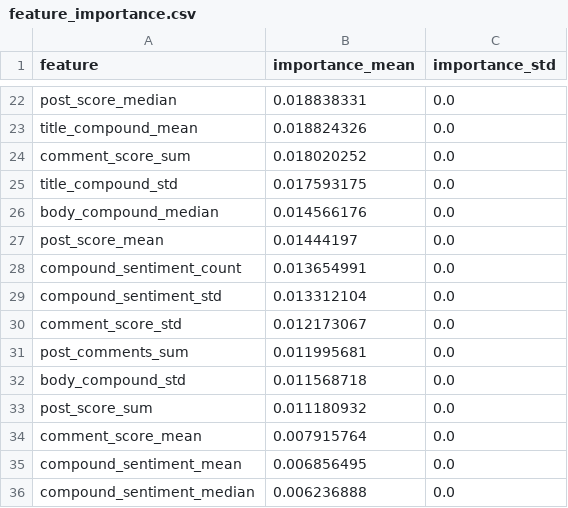
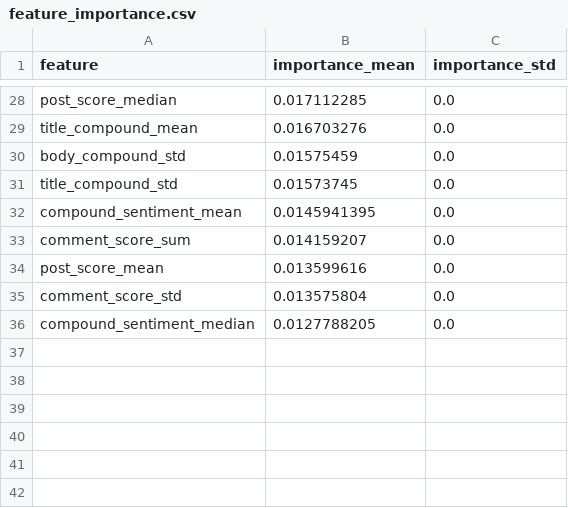
Before and after one commit to lerkcip/AMD_Stock_Prediction, a CSV file: data/model_results/feature_importance.csv, drawn as a sheet; only a part is shown, gaps mark what is left out; removed rows and columns are numbered as before the commit, all else as after; the diff covers the shown part only; the diff names each change by its address in the sheet, - before the commit and + after, or states it on an @@ line.

Commit message:
modified:   Pickrel-Smith_DSC680_Project3_Code.ipynb 	modified:   data/AMD_comments.parquet 	modified:   data/AMD_posts.parquet 	modified:   data/StockMarket_comments.parquet 	modified:   data/StockMarket_posts.parquet 	modified:   data/combined_sentiment.parquet 	modified:   data/merged_data.csv 	modified:   data/model_results/best_model.pkl 	modified:   data/model_results/feature_importance.csv 	modified:   data/model_results/feature_names.pkl 	modified:   data/model_results/incremental_results.csv 	modified:   data/model_results/model_summary.txt 	deleted:    feature_importance_analysis.png

```diff
--- a/data/model_results/feature_importance.csv
+++ b/data/model_results/feature_importance.csv
-B28 (importance_mean): 0.018838331
+B28 (importance_mean): 0.017112285
-B29 (importance_mean): 0.018824326
+B29 (importance_mean): 0.016703276
-row 24: comment_score_sum | 0.018020252 | 0.0
+row 30: body_compound_std | 0.01575459 | 0.0
-B31 (importance_mean): 0.017593175
+B31 (importance_mean): 0.01573745
-row 26: body_compound_median | 0.014566176 | 0.0
+row 32: compound_sentiment_mean | 0.0145941395 | 0.0
+row 33: comment_score_sum | 0.014159207 | 0.0
-B34 (importance_mean): 0.01444197
+B34 (importance_mean): 0.013599616
-row 28: compound_sentiment_count | 0.013654991 | 0.0
-row 29: compound_sentiment_std | 0.013312104 | 0.0
-B35 (importance_mean): 0.012173067
+B35 (importance_mean): 0.013575804
-row 31: post_comments_sum | 0.011995681 | 0.0
-row 32: body_compound_std | 0.011568718 | 0.0
-row 33: post_score_sum | 0.011180932 | 0.0
-row 34: comment_score_mean | 0.007915764 | 0.0
-row 35: compound_sentiment_mean | 0.006856495 | 0.0
-B36 (importance_mean): 0.006236888
+B36 (importance_mean): 0.0127788205
```
Also changed, not shown: 16 added rows, 10 removed rows and 10 edited cells elsewhere in this file, data/merged_data.csv, data/model_results/incremental_results.csv, 10 other files.
